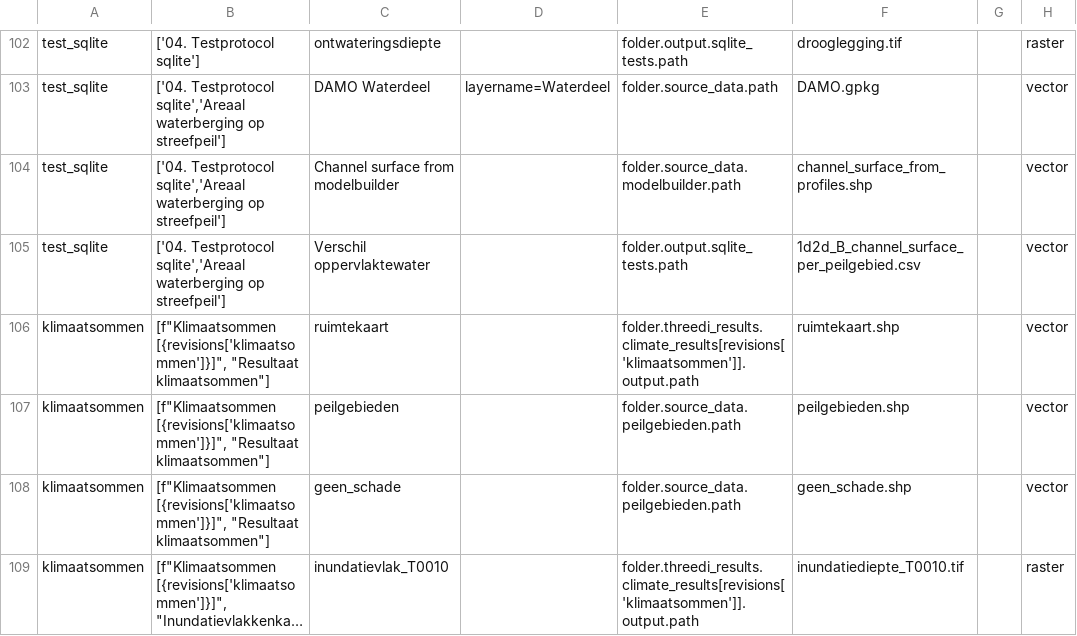
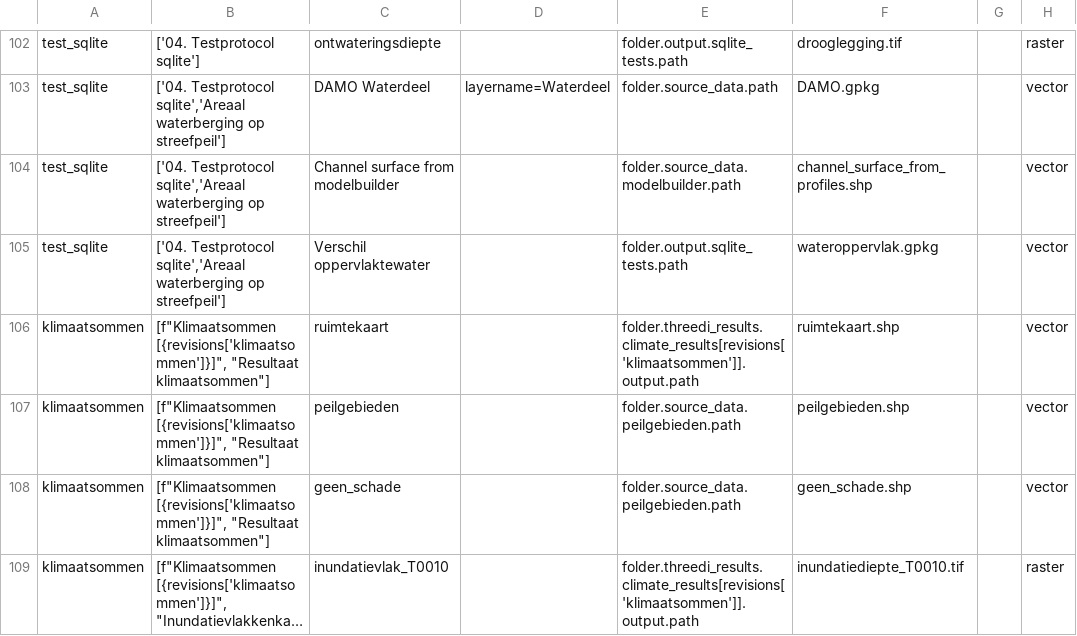
Before and after one commit to threedi/hhnk-threedi-plugin, a CSV file: hhnk_threedi_plugin/qgis_interaction/layer_structure/testprotocol.csv, drawn as a sheet; only a part is shown, gaps mark what is left out; long unchanged cells end in …; the diff names each change by its address in the sheet, - before the commit and + after, or states it on an @@ line.

Commit message:
fix sqlitetest wateroppervlak
resultaat werd weggeschreven naar verkeerde laag

```diff
--- a/hhnk_threedi_plugin/qgis_interaction/layer_structure/testprotocol.csv
+++ b/hhnk_threedi_plugin/qgis_interaction/layer_structure/testprotocol.csv
-F105: 1d2d_B_channel_surface_per_peilgebied.csv
+F105: wateroppervlak.gpkg
```
Also changed, not shown: 1 other file.
